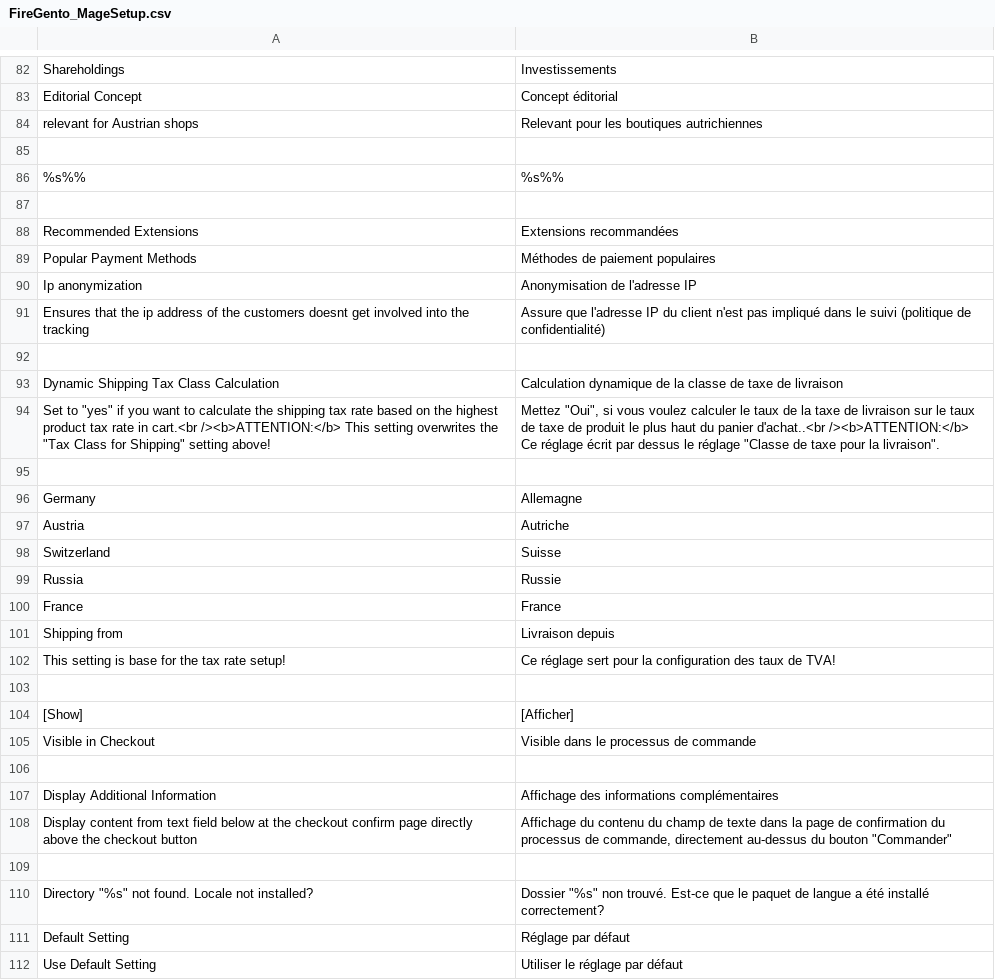
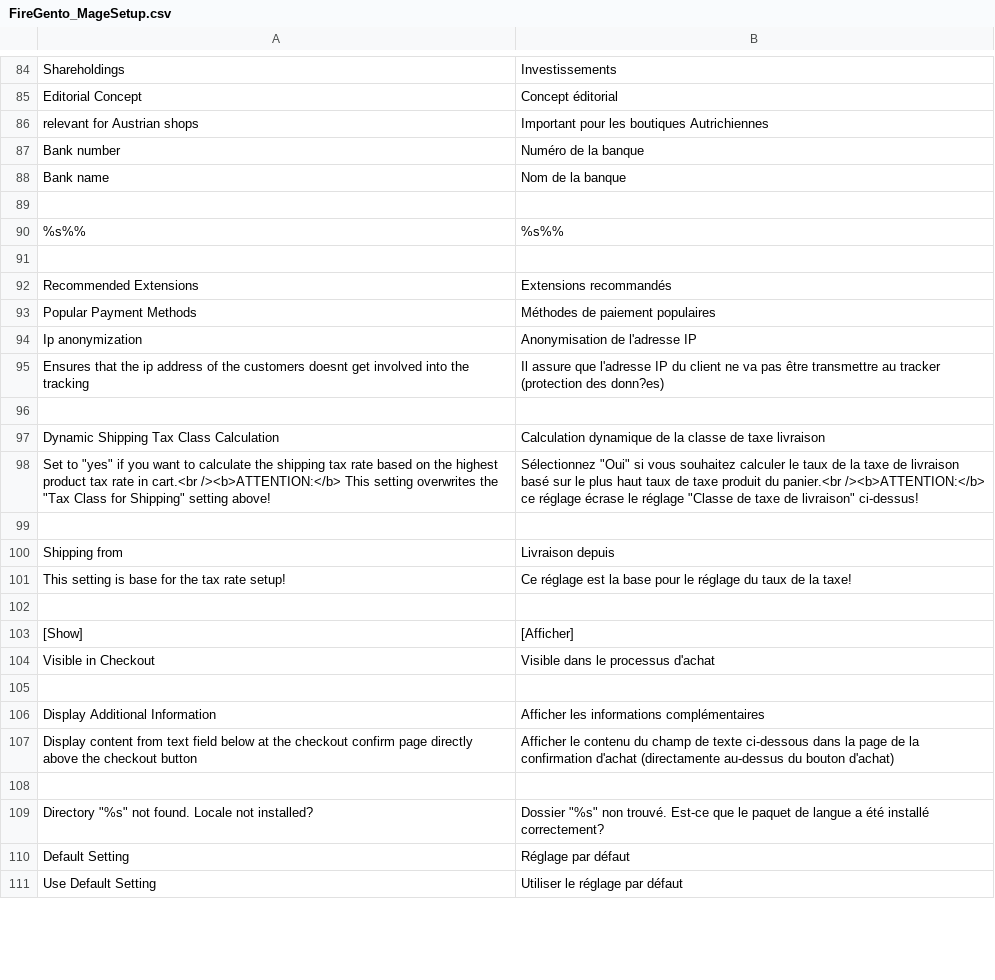
Before and after one commit to firegento/firegento-magesetup, a CSV file: src/app/locale/fr_FR/FireGento_MageSetup.csv, drawn as a sheet; only a part is shown, gaps mark what is left out; the diff covers the shown part only.

```diff
--- a/src/app/locale/fr_FR/FireGento_MageSetup.csv
+++ b/src/app/locale/fr_FR/FireGento_MageSetup.csv
@@ -83,3 +85,5 @@
 "Editorial Concept","Concept éditorial"
-"relevant for Austrian shops","Relevant pour les boutiques autrichiennes"
+"relevant for Austrian shops","Important pour les boutiques Autrichiennes"
+"Bank number","Numéro de la banque"
+"Bank name","Nom de la banque"
 
@@ -87,23 +91,18 @@
 
-"Recommended Extensions","Extensions recommandées"
+"Recommended Extensions","Extensions recommandés"
 "Popular Payment Methods","Méthodes de paiement populaires"
 "Ip anonymization", "Anonymisation de l'adresse IP"
-"Ensures that the ip address of the customers doesnt get involved into the tracking", "Assure que l'adresse IP du client n'est pas impliqué dans le suivi (politique de confidentialité)"
+"Ensures that the ip address of the customers doesnt get involved into the tracking","Il assure que l'adresse IP du client ne va pas être transmettre au tracker (protection des donn?es)"
 
-"Dynamic Shipping Tax Class Calculation","Calculation dynamique de la classe de taxe de livraison"
-"Set to ""yes"" if you want to calculate the shipping tax rate based on the highest product tax rate in cart.<br /><b>ATTENTION:</b> This setting overwrites the ""Tax Class for Shipping"" setting above!","Mettez ""Oui"", si vous voulez calculer le taux de la taxe de livraison sur le taux de taxe de produit le plus haut du panier d'achat..<br /><b>ATTENTION:</b> Ce réglage écrit par dessus le réglage ""Classe de taxe pour la livraison""."
+"Dynamic Shipping Tax Class Calculation","Calculation dynamique de la classe de taxe livraison"
+"Set to ""yes"" if you want to calculate the shipping tax rate based on the highest product tax rate in cart.<br /><b>ATTENTION:</b> This setting overwrites the ""Tax Class for Shipping"" setting above!", "Sélectionnez ""Oui"" si vous souhaitez calculer le taux de la taxe de livraison basé sur le plus haut taux de taxe produit du panier.<br /><b>ATTENTION:</b> ce réglage écrase le réglage ""Classe de taxe de livraison"" ci-dessus!"
 
-"Germany","Allemagne"
-"Austria","Autriche"
-"Switzerland","Suisse"
-"Russia","Russie"
-"France","France"
 "Shipping from","Livraison depuis"
-"This setting is base for the tax rate setup!","Ce réglage sert pour la configuration des taux de TVA!"
+"This setting is base for the tax rate setup!","Ce réglage est la base pour le réglage du taux de la taxe!"
 
 "[Show]","[Afficher]"
-"Visible in Checkout","Visible dans le processus de commande"
+"Visible in Checkout","Visible dans le processus d'achat"
 
-"Display Additional Information","Affichage des informations complémentaires"
-"Display content from text field below at the checkout confirm page directly above the checkout button","Affichage du contenu du champ de texte dans la page de confirmation du processus de commande, directement au-dessus du bouton ""Commander"""
+"Display Additional Information","Afficher les informations complémentaires"
+"Display content from text field below at the checkout confirm page directly above the checkout button","Afficher le contenu du champ de texte ci-dessous dans la page de la confirmation d'achat (directamente au-dessus du bouton d'achat)"
 
```
Also changed, not shown: 3 added rows and 70 edited cells elsewhere in this file, 16 other files.
